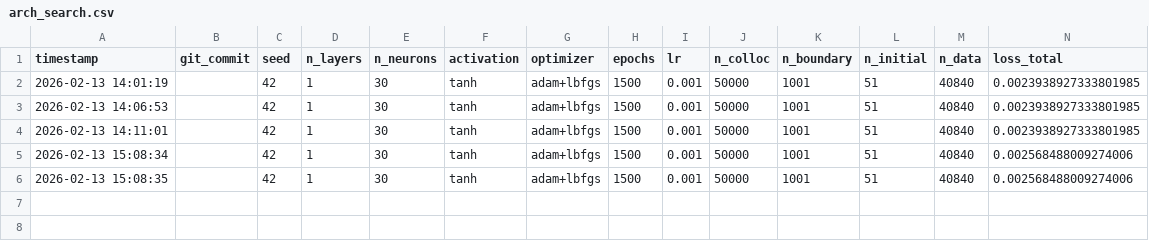
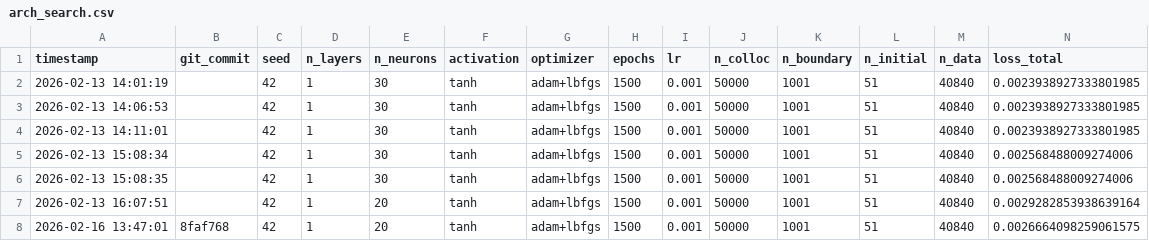
Before and after one commit to kitmsorgo/Individual-Project, a CSV file: PINN/results/arch_search.csv, drawn as a sheet; only a part is shown; rows hold the shown columns only; the diff names each change by its address in the sheet, - before the commit and + after, or states it on an @@ line.

Commit message:
Initial push from local workspace

```diff
--- a/PINN/results/arch_search.csv
+++ b/PINN/results/arch_search.csv
+row 7: 2026-02-13 16:07:51 |  | 42 | 1 | 20 | tanh | adam+lbfgs | 1500 | 0.001 | 50000 | 1001 | 51 | 40840 | 0.0029282853938639164
+row 8: 2026-02-16 13:47:01 | 8faf768 | 42 | 1 | 20 | tanh | adam+lbfgs | 1500 | 0.001 | 50000 | 1001 | 51 | 40840 | 0.0026664098259061575
```
